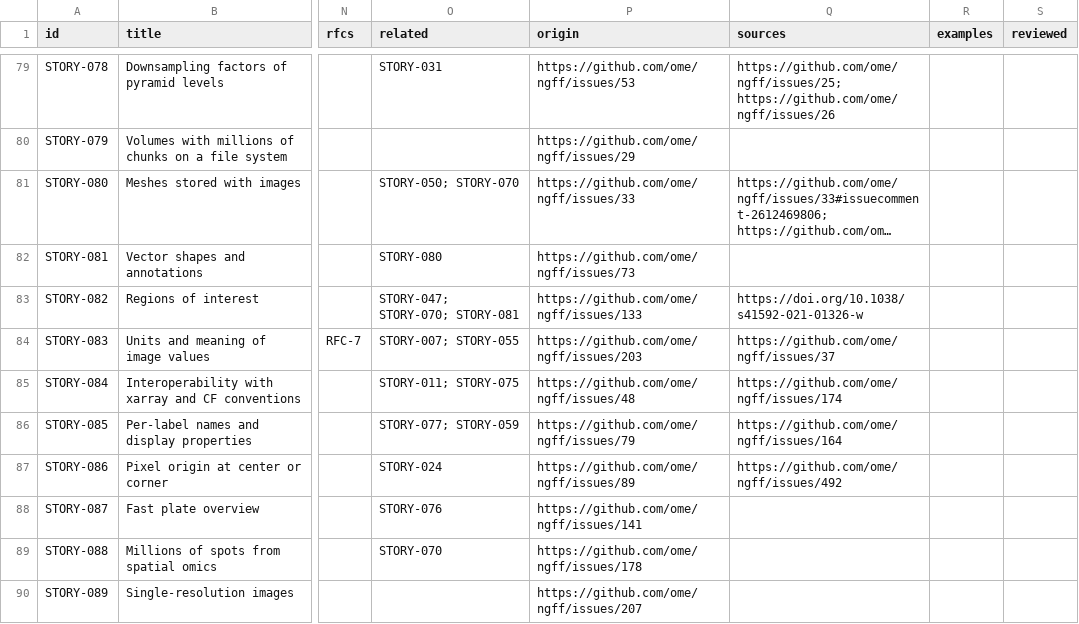
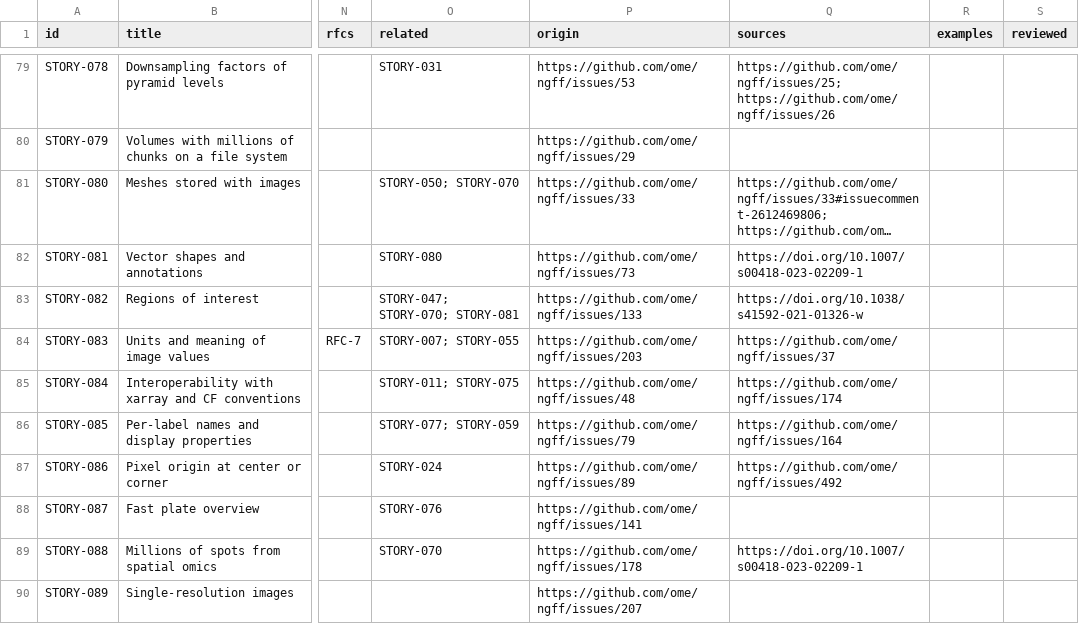
Before and after one commit to German-BioImaging/ome-zarr-stories, a TSV file: user-stories.tsv, drawn as a sheet; only a part is shown, gaps mark what is left out; long unchanged cells end in …; the diff covers the shown part only; the diff names each change by its address in the sheet, - before the commit and + after, or states it on an @@ line.

```diff
--- a/user-stories.tsv
+++ b/user-stories.tsv
-Q82 (sources): (empty)
+Q82 (sources): https://doi.org/10.1007/s00418-023-02209-1
-Q89 (sources): (empty)
+Q89 (sources): https://doi.org/10.1007/s00418-023-02209-1
```
Also changed, not shown: 3 added rows and 8 edited cells elsewhere in this file, 1 other file.
